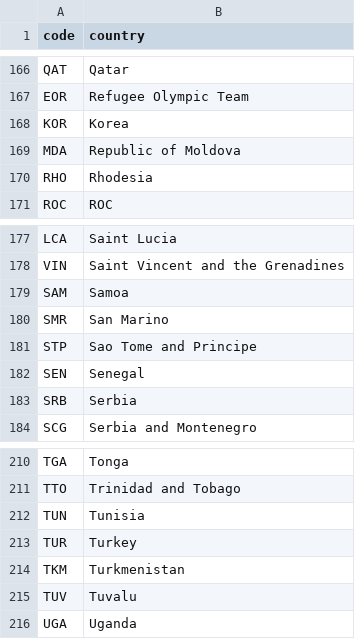
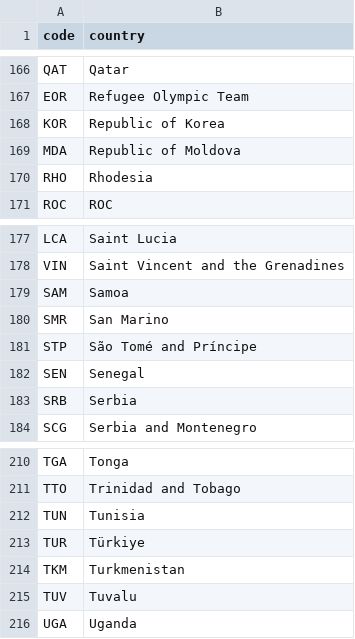
Before and after one commit to ahakobia/JHU_Colossus, a CSV file: data/country_mapping.csv, drawn as a sheet; only a part is shown, gaps mark what is left out; the diff names each change by its address in the sheet, - before the commit and + after, or states it on an @@ line.

```diff
--- a/data/country_mapping.csv
+++ b/data/country_mapping.csv
-B168 (country): Korea
+B168 (country): Republic of Korea
-B181 (country): Sao Tome and Principe
+B181 (country): São Tomé and Príncipe
-B213 (country): Turkey
+B213 (country): Türkiye
```
Also changed, not shown: 8 other files.
